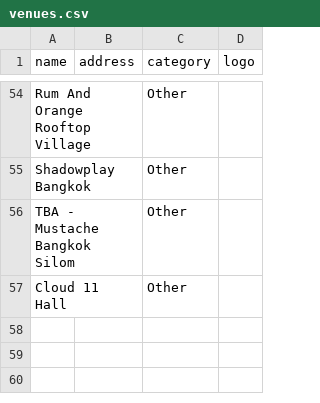
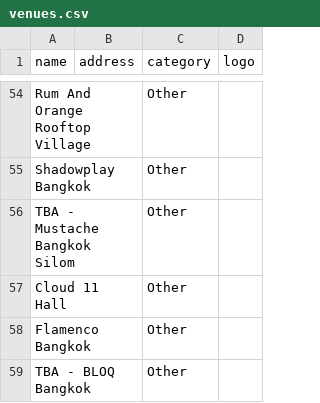
Before and after one commit to alx/travel-guide, a CSV file: scripts/bangkok-raco/venues.csv, drawn as a sheet; only a part is shown, gaps mark what is left out; the diff names each change by its address in the sheet, - before the commit and + after, or states it on an @@ line.

```diff
--- a/scripts/bangkok-raco/venues.csv
+++ b/scripts/bangkok-raco/venues.csv
+row 58: Flamenco Bangkok |  | Other
+row 59: TBA - BLOQ Bangkok |  | Other
```
Also changed, not shown: 2 other files.
